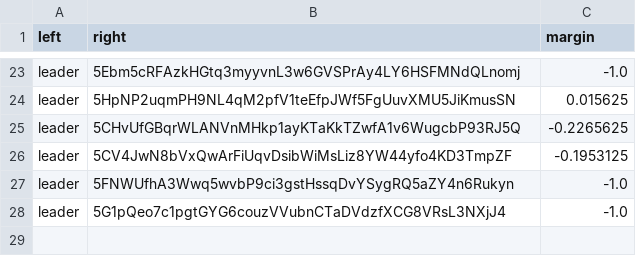
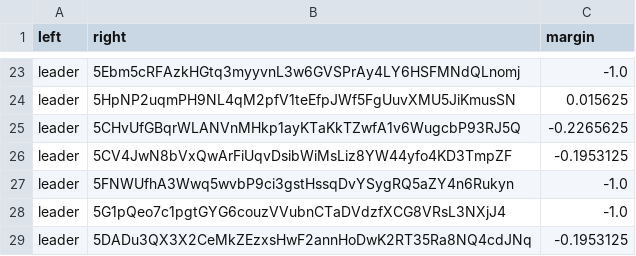
Before and after one commit to 404-Repo/404-active-competition, a CSV file: rounds/7/matches_matrix.csv, drawn as a sheet; only a part is shown, gaps mark what is left out; the diff names each change by its address in the sheet, - before the commit and + after, or states it on an @@ line.

Commit message:
Update matches matrix for round 7

```diff
--- a/rounds/7/matches_matrix.csv
+++ b/rounds/7/matches_matrix.csv
+row 29: leader | 5DADu3QX3X2CeMkZEzxsHwF2annHoDwK2RT35Ra8NQ4cdJNq | -0.1953125
```
